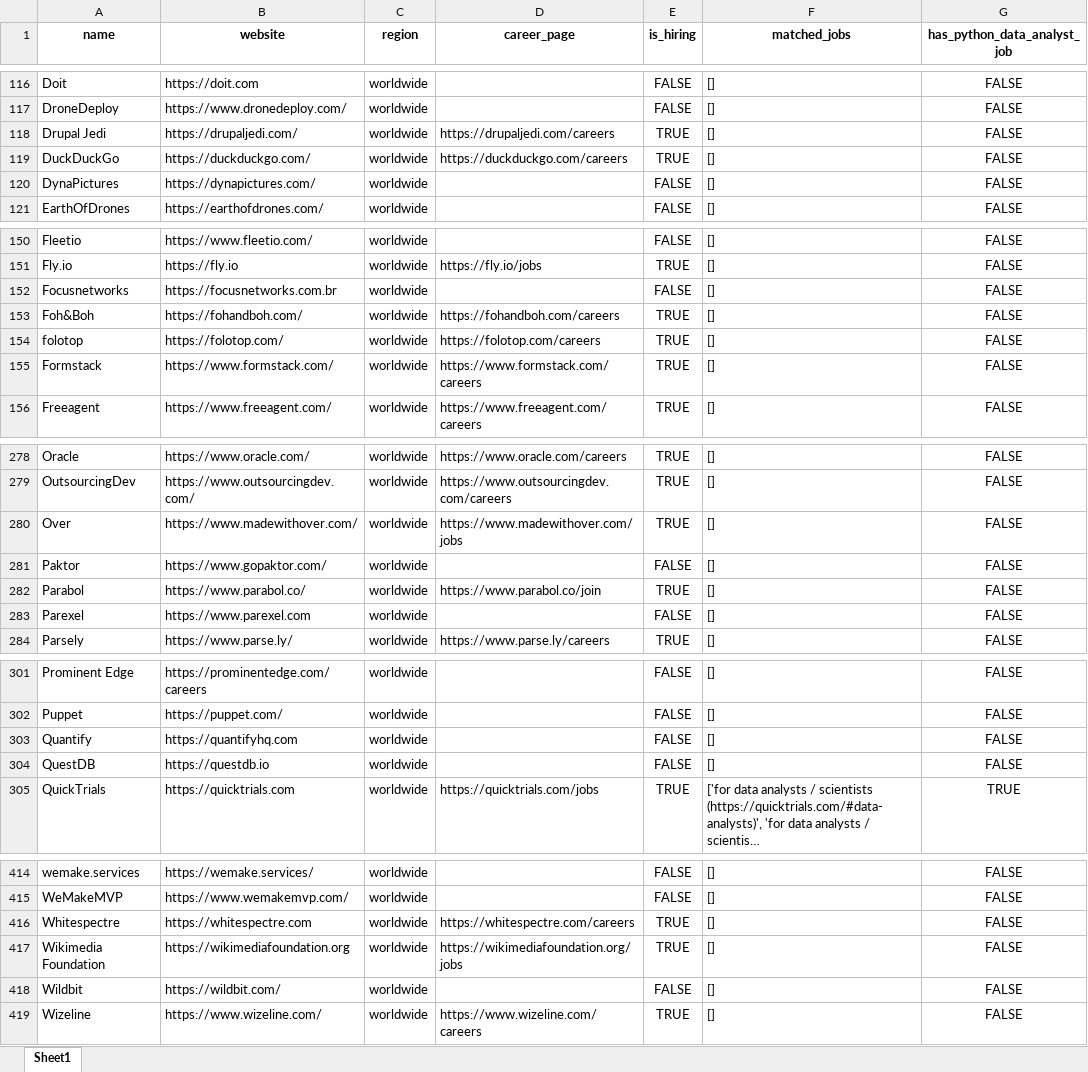
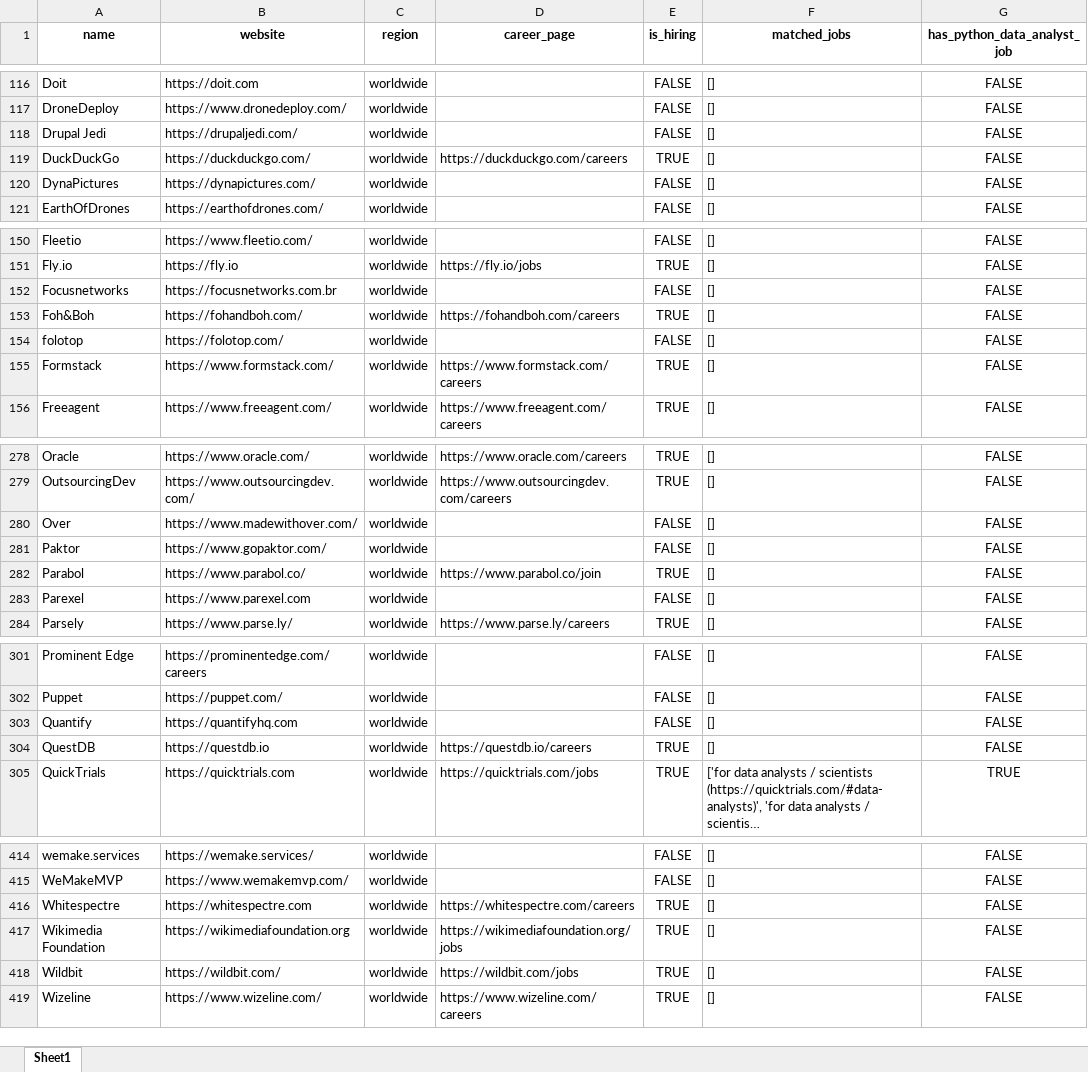
Before and after one commit to ChiaraVan1/remote-job-monitor, an Excel workbook: remote_companies_with_python_jobs_cached.xlsx, sheet Sheet1, drawn as a sheet; only a part is shown, gaps mark what is left out; long unchanged cells end in …; values as stored, in another font and other column widths than the file's, no borders; the diff covers the shown part only; the diff names each change by its address in the sheet, - before the commit and + after, or states it on an @@ line.

```diff
--- a/remote_companies_with_python_jobs_cached.xlsx (sheet Sheet1)
+++ b/remote_companies_with_python_jobs_cached.xlsx (sheet Sheet1)
-D118 (career_page): https://drupaljedi.com/careers
+D118 (career_page): (empty)
-E118 (is_hiring): TRUE
+E118 (is_hiring): FALSE
-D154 (career_page): https://folotop.com/careers
+D154 (career_page): (empty)
-E154 (is_hiring): TRUE
+E154 (is_hiring): FALSE
-D280 (career_page): https://www.madewithover.com/jobs
+D280 (career_page): (empty)
-E280 (is_hiring): TRUE
+E280 (is_hiring): FALSE
-D304 (career_page): (empty)
+D304 (career_page): https://questdb.io/careers
-E304 (is_hiring): FALSE
+E304 (is_hiring): TRUE
-D418 (career_page): (empty)
+D418 (career_page): https://wildbit.com/jobs
-E418 (is_hiring): FALSE
+E418 (is_hiring): TRUE
```
Also changed, not shown: 1 edited cell elsewhere in this sheet, 1 other file.
